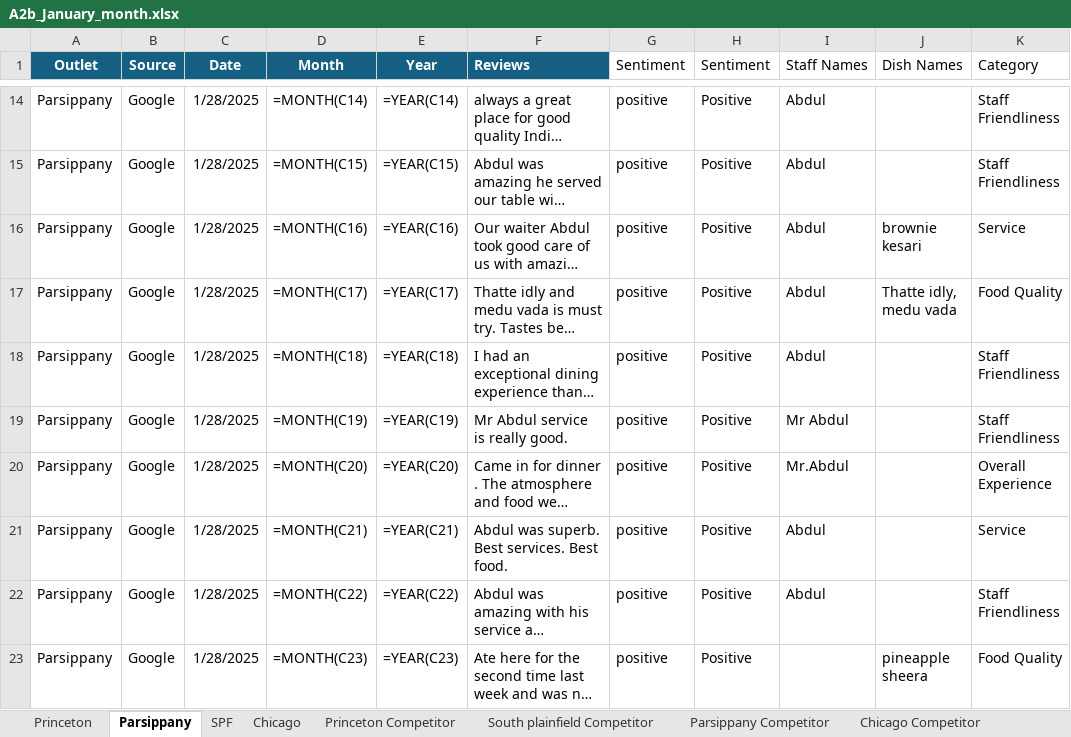
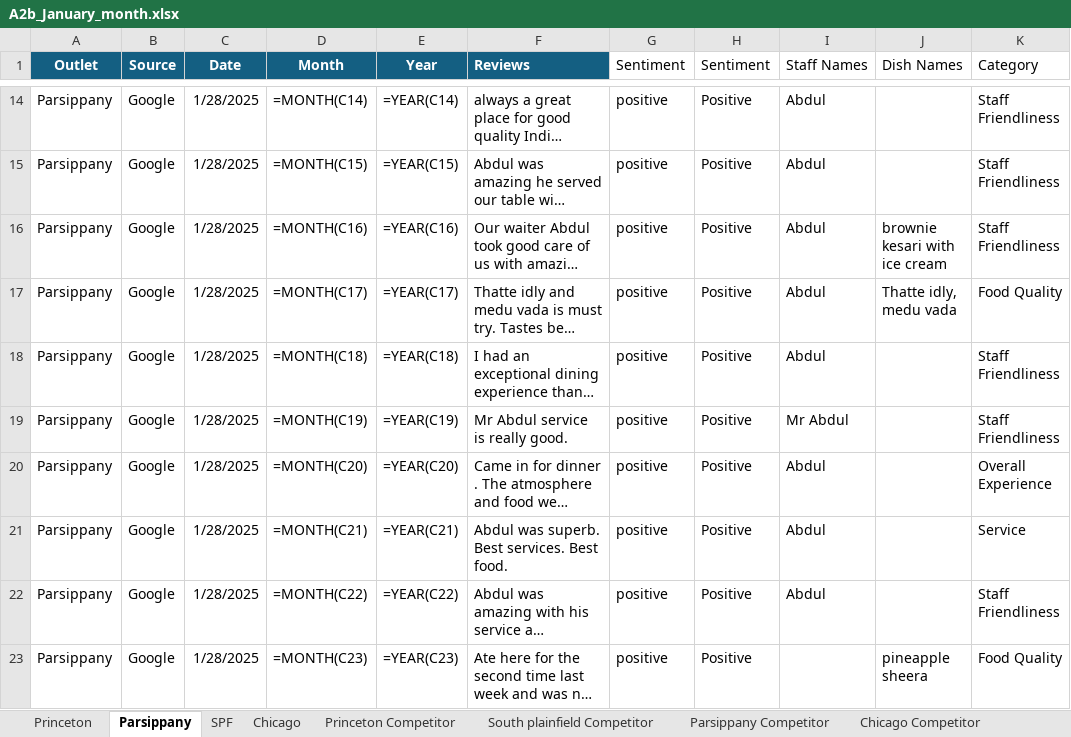
Before and after one commit to Yaswanth-Magil/Sentiment-Analysis-Dumy, an Excel workbook: A2b_January_month.xlsx, sheet Parsippany, drawn as a sheet; only a part is shown, gaps mark what is left out; long unchanged cells end in …; values as stored, in another font and other column widths than the file's, no borders; formulas without a stored value are shown as written; table styles not drawn; the diff covers the shown part only; the diff names each change by its address in the sheet, - before the commit and + after, or states it on an @@ line.

```diff
--- a/A2b_January_month.xlsx (sheet Parsippany)
+++ b/A2b_January_month.xlsx (sheet Parsippany)
-J16 (Dish Names): brownie kesari
+J16 (Dish Names): brownie kesari with ice cream
-K16 (Category): Service
+K16 (Category): Staff Friendliness
-I20 (Staff Names): Mr.Abdul
+I20 (Staff Names): Abdul
```
Also changed, not shown: 16 edited cells elsewhere in this sheet, sheet Chicago, sheet Princeton, sheet SPF, sheet South plainfield Competitor, sheet Princeton Competitor, sheet Parsippany Competitor, 1 more sheet.
